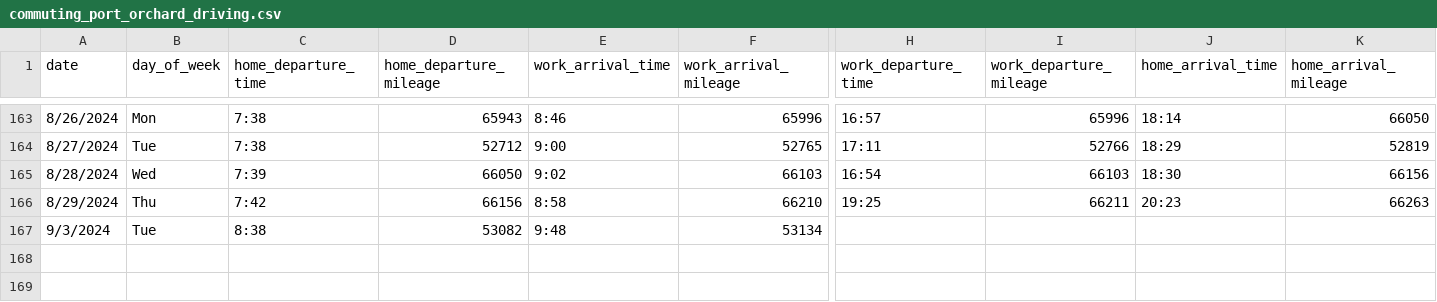
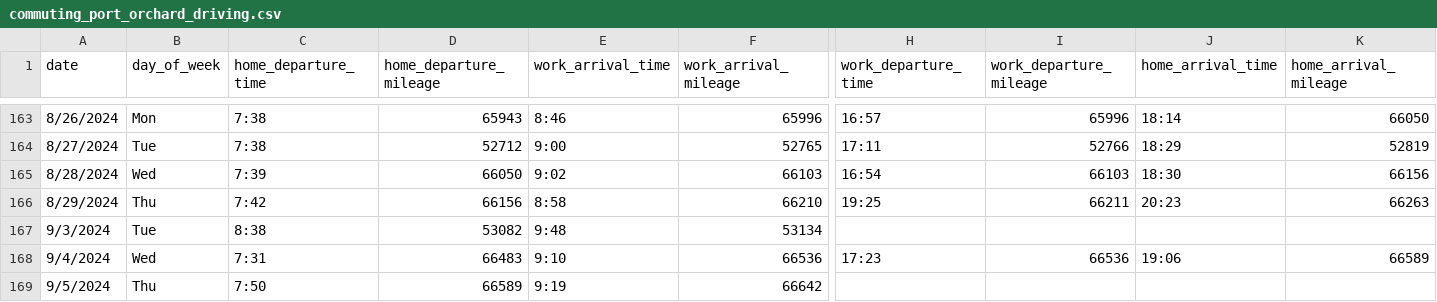
Before and after one commit to jahearn3/commuting, a CSV file: commuting_port_orchard_driving.csv, drawn as a sheet; only a part is shown, gaps mark what is left out; rows hold the shown columns only; the diff names each change by its address in the sheet, - before the commit and + after, or states it on an @@ line.

Commit message:
updated plots and data

```diff
--- a/commuting_port_orchard_driving.csv
+++ b/commuting_port_orchard_driving.csv
+row 168: 9/4/2024 | Wed | 7:31 | 66483 | 9:10 | 66536 | 17:23 | 66536 | 19:06 | 66589
+row 169: 9/5/2024 | Thu | 7:50 | 66589 | 9:19 | 66642
```
Also changed, not shown: 21 other files.
